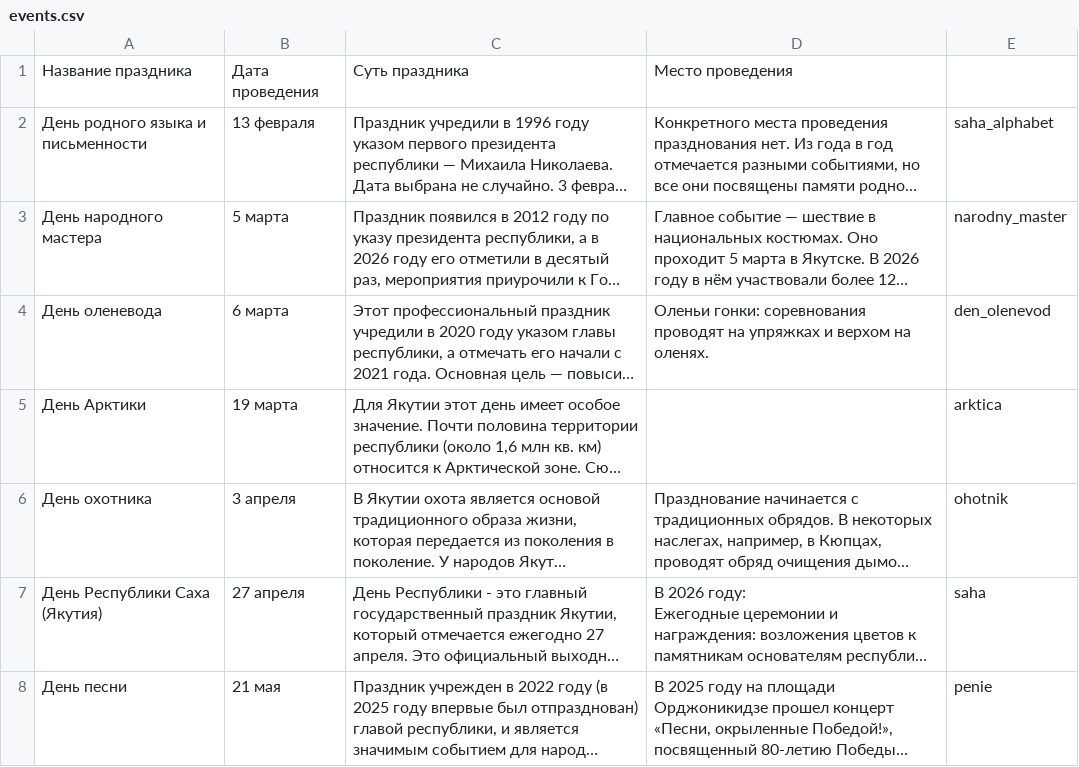
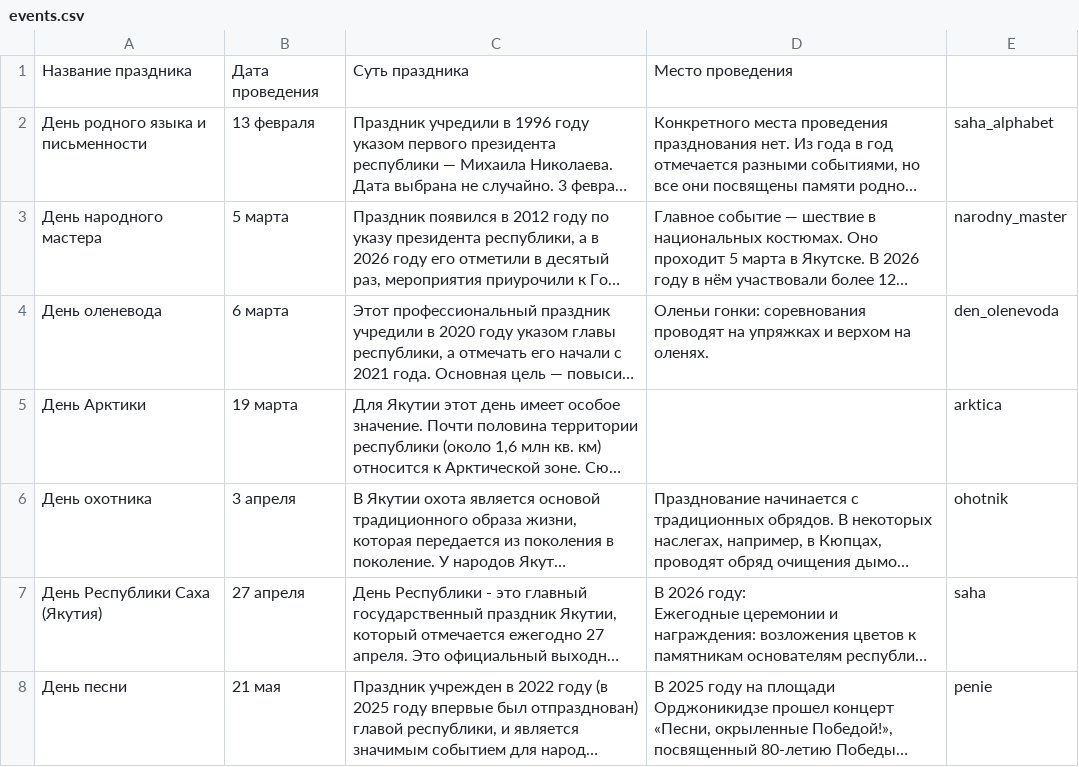
Before and after one commit to asyakhar/site-test-map, a CSV file: data/events.csv, drawn as a sheet; only a part is shown; long unchanged cells end in …; the diff names each change by its address in the sheet, - before the commit and + after, or states it on an @@ line.

Commit message:
fix data

```diff
--- a/data/events.csv
+++ b/data/events.csv
-E4: den_olenevod
+E4: den_olenevoda
```
Also changed, not shown: 1 other file.
